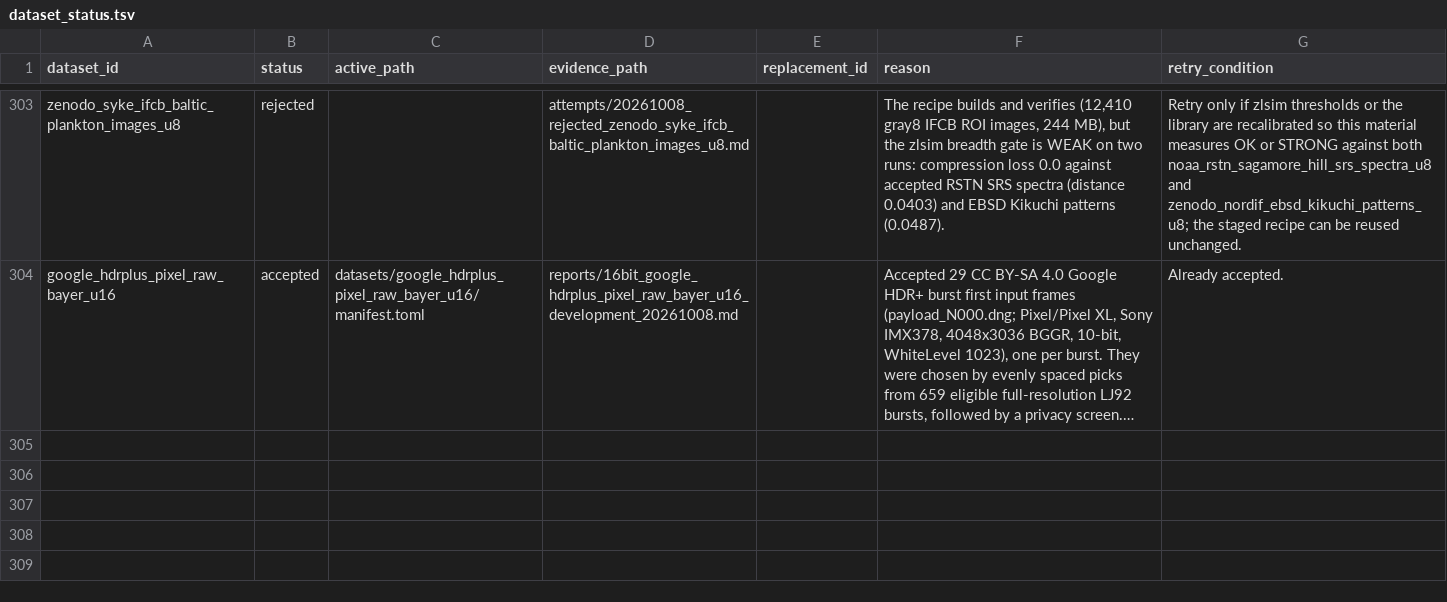
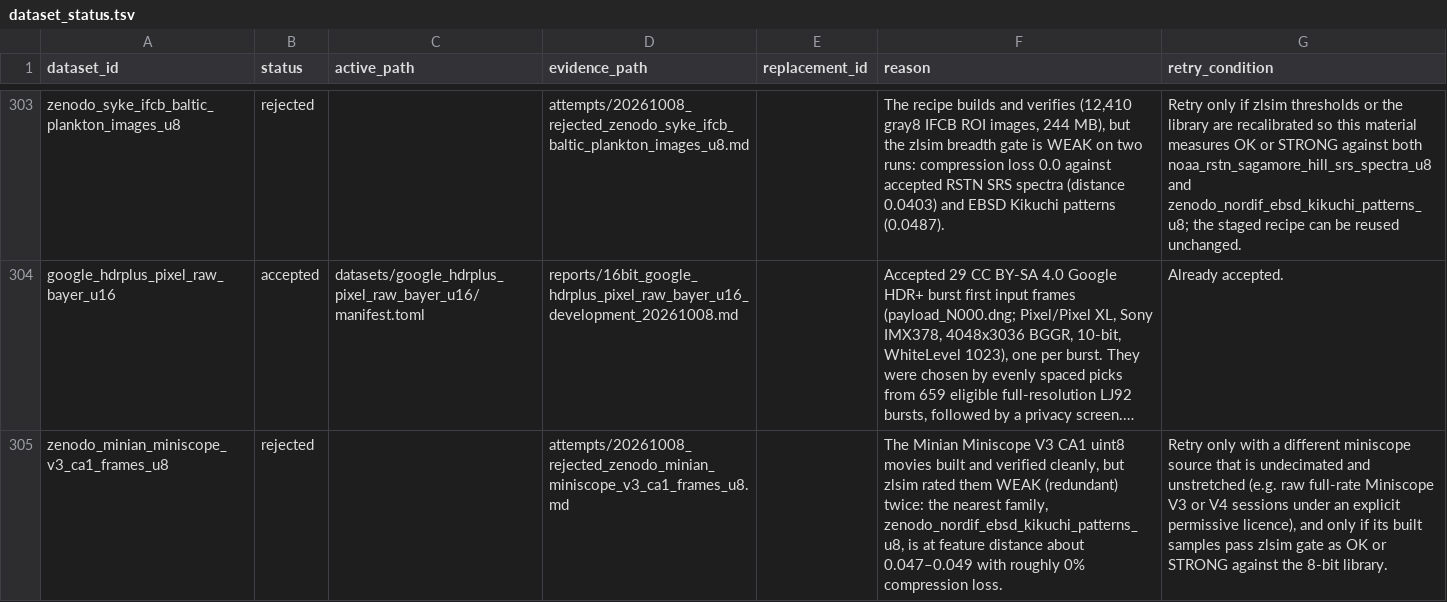
Before and after one commit to Cyan4973/public_datasets_collection, a TSV file: attempts/dataset_status.tsv, drawn as a sheet; only a part is shown, gaps mark what is left out; long unchanged cells end in …; the diff names each change by its address in the sheet, - before the commit and + after, or states it on an @@ line.

Commit message:
Record rejected zenodo_minian_miniscope_v3_ca1_frames_u8

```diff
--- a/attempts/dataset_status.tsv
+++ b/attempts/dataset_status.tsv
+row 305: zenodo_minian_miniscope_v3_ca1_frames_u8 | rejected |  | attempts/20261008_rejected_zenodo_minian_miniscope_v3_ca1_frames_u8.md |  | The Minian Miniscope V3 CA1 uint8 movies built and verified cleanly, but zlsim rated them WEAK (redundant) twice: the nearest family, zenodo_nordif_ebsd_kikuchi_patterns_u8, is at feature distance about 0.047–0.049 with roughly 0% compression loss. | Retry only with a different miniscope source that is undecimated and unstretched (e.g. raw full-rate Miniscope V3 or V4 sessions under an explicit permissive licence), and only if its built samples pass zlsim gate as OK or STRONG against the 8-bit library.
```
Also changed, not shown: pipeline/candidates.tsv, 1 other file.
